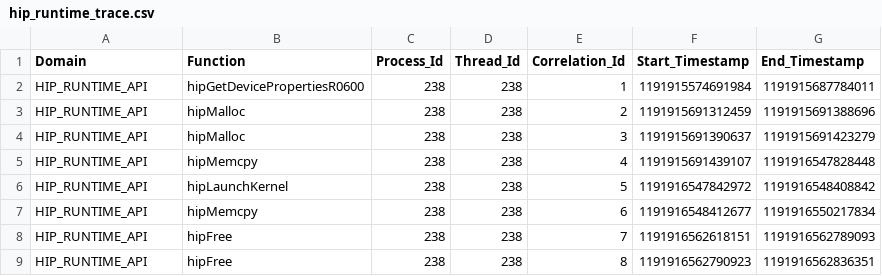
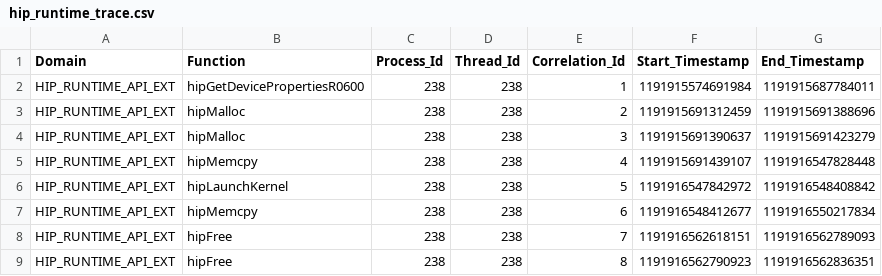
Before and after one commit to ROCm/rocprofiler-sdk, a CSV file: source/docs/data/hip_runtime_trace.csv, drawn as a sheet.

```diff
--- a/source/docs/data/hip_runtime_trace.csv
+++ b/source/docs/data/hip_runtime_trace.csv
@@ -1,9 +1,9 @@
 "Domain","Function","Process_Id","Thread_Id","Correlation_Id","Start_Timestamp","End_Timestamp"
-"HIP_RUNTIME_API","hipGetDevicePropertiesR0600",238,238,1,1191915574691984,1191915687784011
-"HIP_RUNTIME_API","hipMalloc",238,238,2,1191915691312459,1191915691388696
-"HIP_RUNTIME_API","hipMalloc",238,238,3,1191915691390637,1191915691423279
-"HIP_RUNTIME_API","hipMemcpy",238,238,4,1191915691439107,1191916547828448
-"HIP_RUNTIME_API","hipLaunchKernel",238,238,5,1191916547842972,1191916548408842
-"HIP_RUNTIME_API","hipMemcpy",238,238,6,1191916548412677,1191916550217834
-"HIP_RUNTIME_API","hipFree",238,238,7,1191916562618151,1191916562789093
-"HIP_RUNTIME_API","hipFree",238,238,8,1191916562790923,1191916562836351
+"HIP_RUNTIME_API_EXT","hipGetDevicePropertiesR0600",238,238,1,1191915574691984,1191915687784011
+"HIP_RUNTIME_API_EXT","hipMalloc",238,238,2,1191915691312459,1191915691388696
+"HIP_RUNTIME_API_EXT","hipMalloc",238,238,3,1191915691390637,1191915691423279
+"HIP_RUNTIME_API_EXT","hipMemcpy",238,238,4,1191915691439107,1191916547828448
+"HIP_RUNTIME_API_EXT","hipLaunchKernel",238,238,5,1191916547842972,1191916548408842
+"HIP_RUNTIME_API_EXT","hipMemcpy",238,238,6,1191916548412677,1191916550217834
+"HIP_RUNTIME_API_EXT","hipFree",238,238,7,1191916562618151,1191916562789093
+"HIP_RUNTIME_API_EXT","hipFree",238,238,8,1191916562790923,1191916562836351
```
Also changed, not shown: source/docs/data/hip_compile_trace.csv, source/docs/data/kernel_trace.csv, 29 other files.
